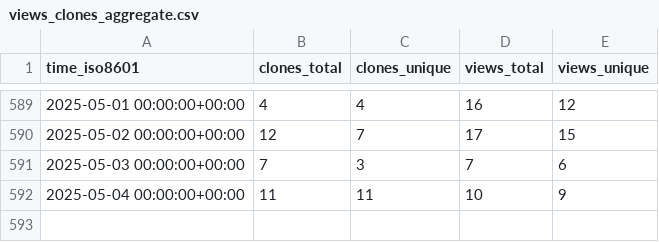
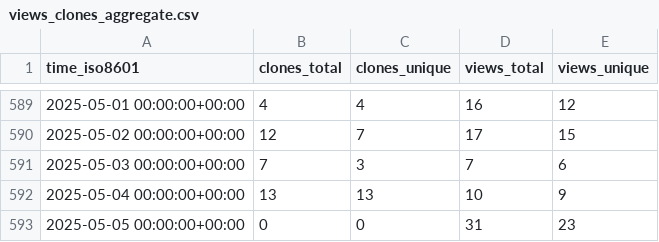
Before and after one commit to DynamicsAndNeuralSystems/catch22, a CSV file: DynamicsAndNeuralSystems/catch22/ghrs-data/views_clones_aggregate.csv, drawn as a sheet; only a part is shown, gaps mark what is left out.

```diff
--- a/DynamicsAndNeuralSystems/catch22/ghrs-data/views_clones_aggregate.csv
+++ b/DynamicsAndNeuralSystems/catch22/ghrs-data/views_clones_aggregate.csv
@@ -591,2 +591,3 @@ time_iso8601,clones_total,clones_unique,views_total,views_unique
 2025-05-03 00:00:00+00:00,7,3,7,6
-2025-05-04 00:00:00+00:00,11,11,10,9
+2025-05-04 00:00:00+00:00,13,13,10,9
+2025-05-05 00:00:00+00:00,0,0,31,23
```
Also changed, not shown: 1 other file.
